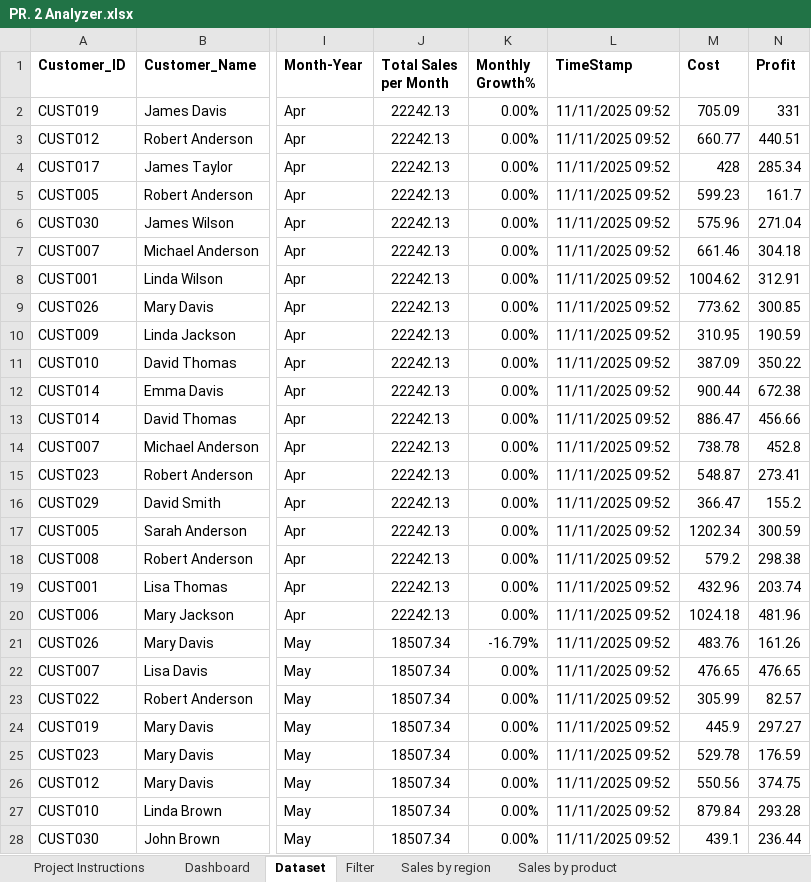
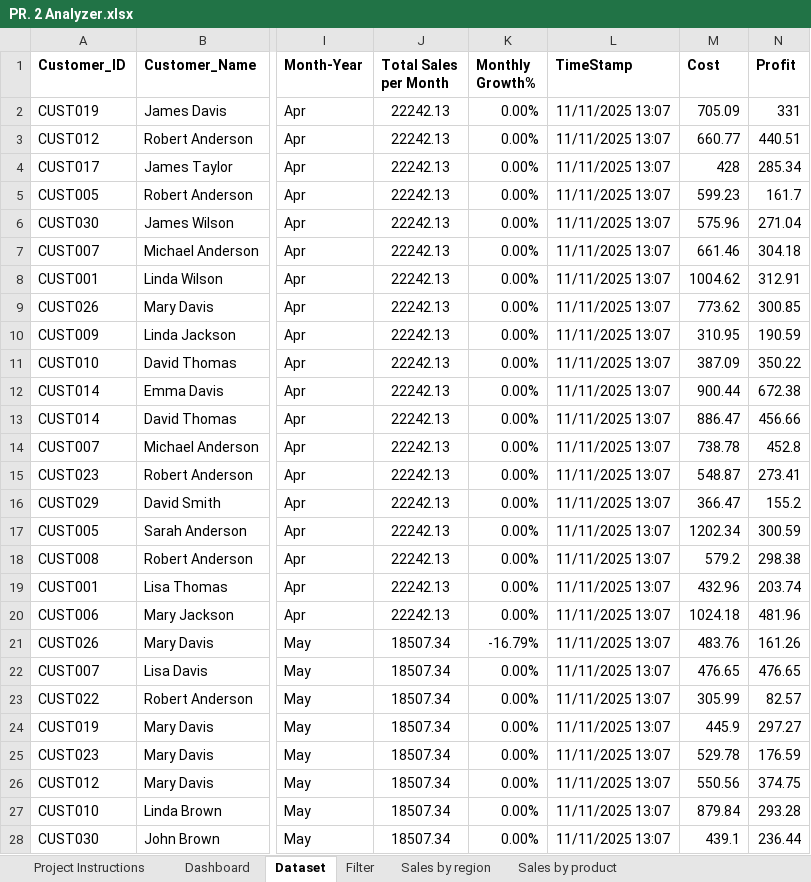
Before and after one commit to poojasuthar456/Python_rnw, an Excel workbook: one/EXCEL/PR. 2 Analyzer.xlsx, sheet Dataset, drawn as a sheet; only a part is shown, gaps mark what is left out; values as stored, in another font and other column widths than the file's, no borders; conditional formats and table styles not drawn; the diff covers the shown part only; the diff names each change by its address in the sheet, - before the commit and + after, or states it on an @@ line.

```diff
--- a/one/EXCEL/PR. 2 Analyzer.xlsx (sheet Dataset)
+++ b/one/EXCEL/PR. 2 Analyzer.xlsx (sheet Dataset)
-L2:L28 (TimeStamp): 11/11/2025 09:52
+L2:L28 (TimeStamp): 11/11/2025 13:07
```
Also changed, not shown: 173 edited cells elsewhere in this sheet, sheet Sales by region, sheet Sales by product, sheet Monthly sales and profit, charts or pictures, 1 other file.
